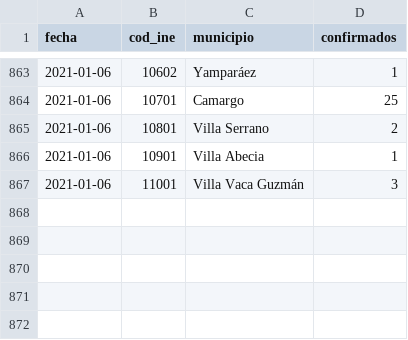
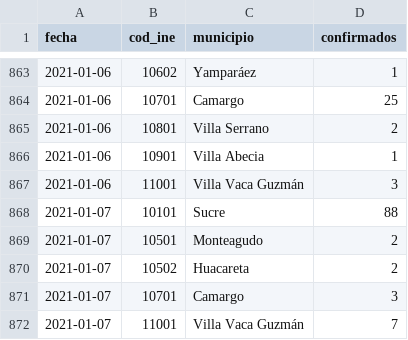
Before and after one commit to mauforonda/covid19bolivia-municipal, a CSV file: chuquisaca.csv, drawn as a sheet; only a part is shown, gaps mark what is left out; the diff names each change by its address in the sheet, - before the commit and + after, or states it on an @@ line.

```diff
--- a/chuquisaca.csv
+++ b/chuquisaca.csv
+row 868: 2021-01-07 | 10101 | Sucre | 88
+row 869: 2021-01-07 | 10501 | Monteagudo | 2
+row 870: 2021-01-07 | 10502 | Huacareta | 2
+row 871: 2021-01-07 | 10701 | Camargo | 3
+row 872: 2021-01-07 | 11001 | Villa Vaca Guzmán | 7
```
Also changed, not shown: beni.csv, oruro.csv, 3 other files.
